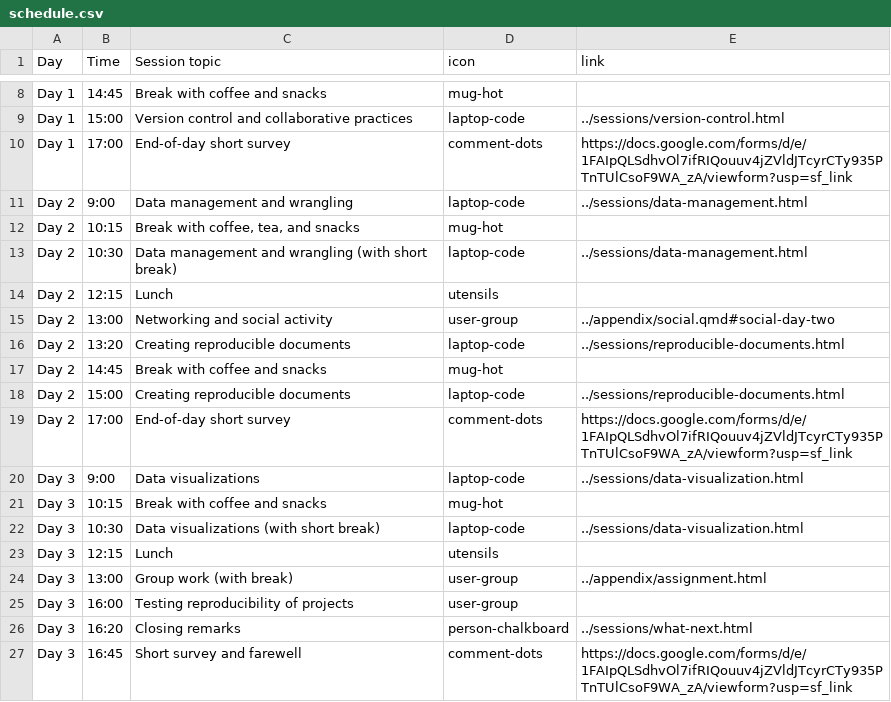
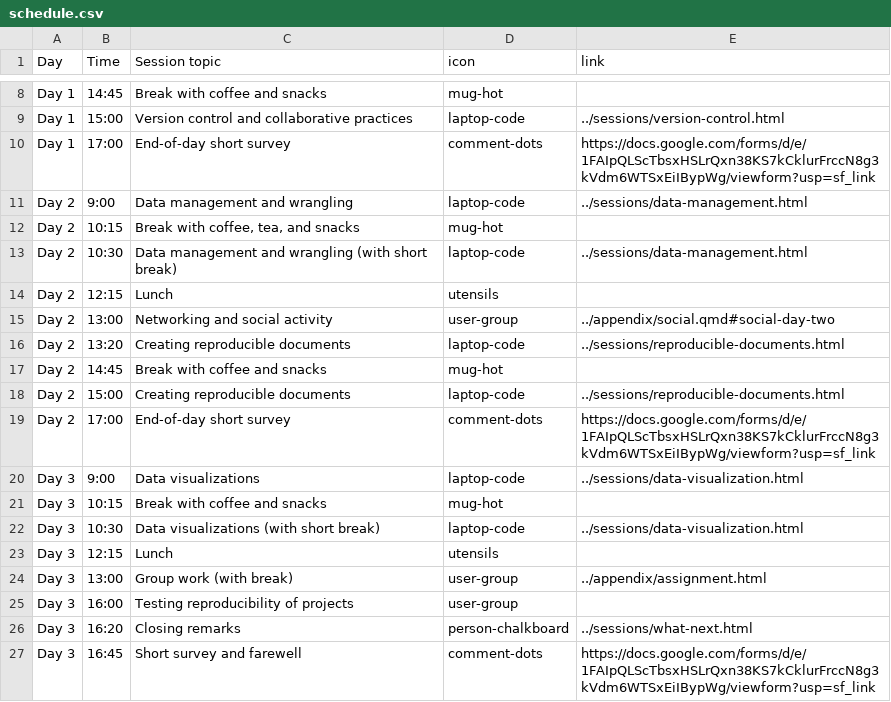
Before and after one commit to rostools/r-cubed-intro, a CSV file: preamble/schedule.csv, drawn as a sheet; only a part is shown, gaps mark what is left out.

Commit message:
fix: correct URL to feedback survey

```diff
--- a/preamble/schedule.csv
+++ b/preamble/schedule.csv
@@ -9,3 +9,3 @@ Day 1,14:45,Break with coffee and snacks,mug-hot,
 Day 1,15:00,Version control and collaborative practices,laptop-code,../sessions/version-control.html
-Day 1,17:00,End-of-day short survey,comment-dots,https://docs.google.com/forms/d/e/1FAIpQLSdhvOl7ifRIQouuv4jZVldJTcyrCTy935PTnTUlCsoF9WA_zA/viewform?usp=sf_link
+Day 1,17:00,End-of-day short survey,comment-dots,https://docs.google.com/forms/d/e/1FAIpQLScTbsxHSLrQxn38KS7kCklurFrccN8g3kVdm6WTSxEiIBypWg/viewform?usp=sf_link
 Day 2,9:00,Data management and wrangling,laptop-code,../sessions/data-management.html
@@ -18,3 +18,3 @@ Day 2,14:45,Break with coffee and snacks,mug-hot,
 Day 2,15:00,Creating reproducible documents,laptop-code,../sessions/reproducible-documents.html
-Day 2,17:00,End-of-day short survey,comment-dots,https://docs.google.com/forms/d/e/1FAIpQLSdhvOl7ifRIQouuv4jZVldJTcyrCTy935PTnTUlCsoF9WA_zA/viewform?usp=sf_link
+Day 2,17:00,End-of-day short survey,comment-dots,https://docs.google.com/forms/d/e/1FAIpQLScTbsxHSLrQxn38KS7kCklurFrccN8g3kVdm6WTSxEiIBypWg/viewform?usp=sf_link
 Day 3,9:00,Data visualizations,laptop-code,../sessions/data-visualization.html
@@ -26,2 +26,2 @@ Day 3,16:00,Testing reproducibility of projects,user-group,
 Day 3,16:20,Closing remarks,person-chalkboard,../sessions/what-next.html
-Day 3,16:45,Short survey and farewell,comment-dots,https://docs.google.com/forms/d/e/1FAIpQLSdhvOl7ifRIQouuv4jZVldJTcyrCTy935PTnTUlCsoF9WA_zA/viewform?usp=sf_link
+Day 3,16:45,Short survey and farewell,comment-dots,https://docs.google.com/forms/d/e/1FAIpQLScTbsxHSLrQxn38KS7kCklurFrccN8g3kVdm6WTSxEiIBypWg/viewform?usp=sf_link
```
